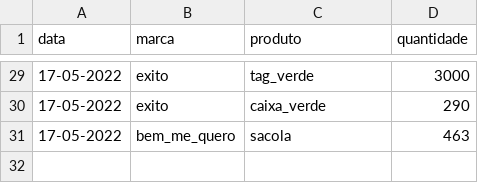
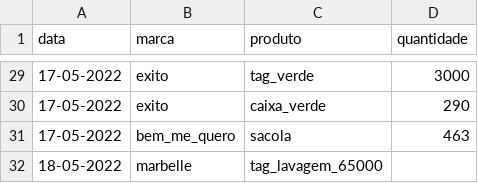
Before and after one commit to batistajoao54/portifolio-desenvolvendo, a CSV file: deposito.csv, drawn as a sheet; only a part is shown, gaps mark what is left out; the diff names each change by its address in the sheet, - before the commit and + after, or states it on an @@ line.

Commit message:
Update deposito.csv

```diff
--- a/deposito.csv
+++ b/deposito.csv
+row 32: 18-05-2022 | marbelle | tag_lavagem_65000
```
